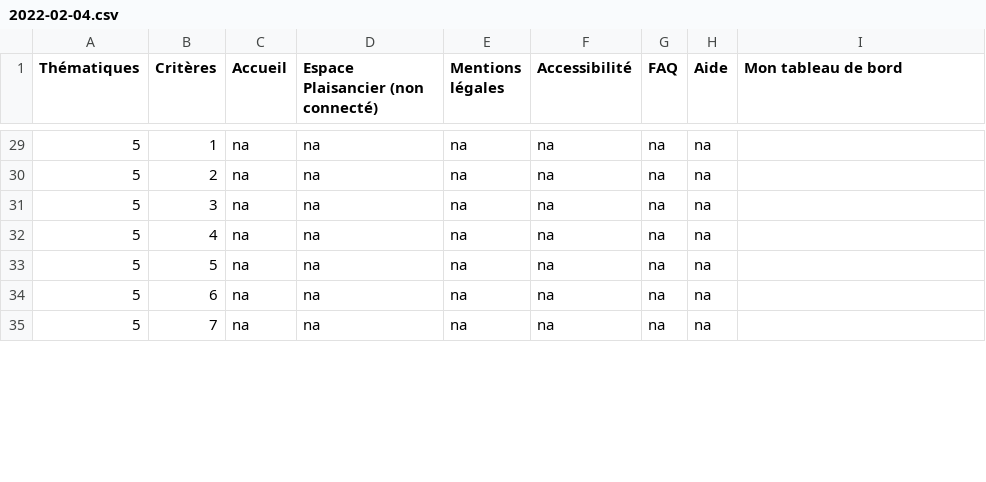
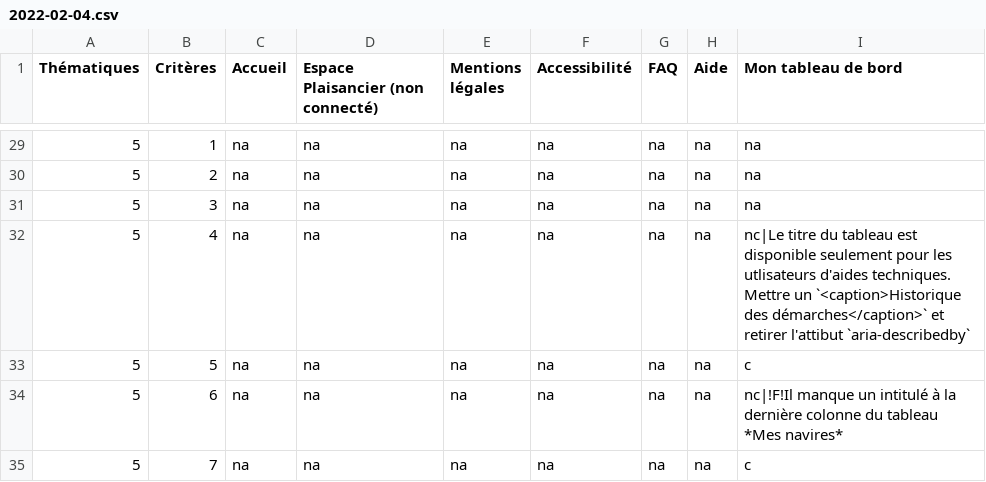
Before and after one commit to DISIC/dsn-audits-dgitm, a CSV file: content/audits/551/accessibility/2022-02-04.csv, drawn as a sheet; only a part is shown, gaps mark what is left out; the diff covers the shown part only; the diff names each change by its address in the sheet, - before the commit and + after, or states it on an @@ line.

Commit message:
audit de "mon tableau de bord"

```diff
--- a/content/audits/551/accessibility/2022-02-04.csv
+++ b/content/audits/551/accessibility/2022-02-04.csv
-I29:I31 (Mon tableau de bord): (empty)
+I29:I31 (Mon tableau de bord): na
-I32 (Mon tableau de bord): (empty)
+I32 (Mon tableau de bord): nc|Le titre du tableau est disponible seulement pour les utlisateurs d'aides techniques. Mettre un `<caption>Historique des démarches</caption>` et retirer l'attibut `aria-describedby`
-I33 (Mon tableau de bord): (empty)
+I33 (Mon tableau de bord): c
-I34 (Mon tableau de bord): (empty)
+I34 (Mon tableau de bord): nc|!F!Il manque un intitulé à la dernière colonne du tableau *Mes navires*
-I35 (Mon tableau de bord): (empty)
+I35 (Mon tableau de bord): c
```
Also changed, not shown: 80 edited cells elsewhere in this file.
